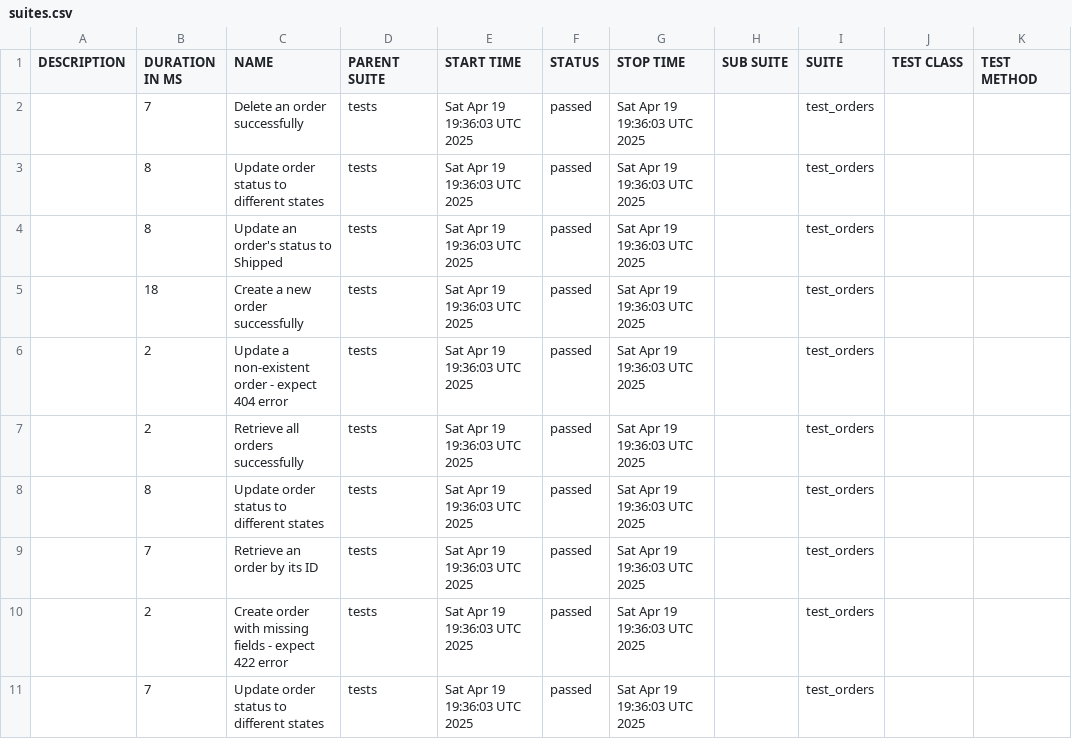
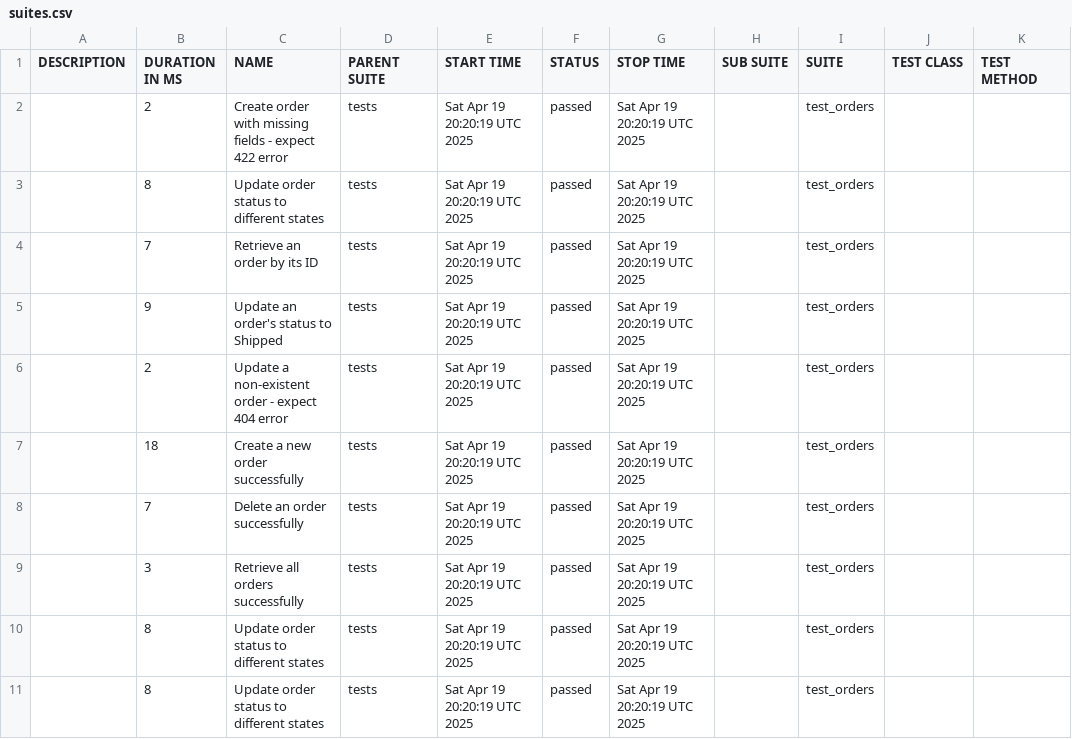
Before and after one commit to shlomi10/fastapi-order-management, a CSV file: data/suites.csv, drawn as a sheet.

```diff
--- a/data/suites.csv
+++ b/data/suites.csv
@@ -1,11 +1,11 @@
 "DESCRIPTION","DURATION IN MS","NAME","PARENT SUITE","START TIME","STATUS","STOP TIME","SUB SUITE","SUITE","TEST CLASS","TEST METHOD"
-"","7","Delete an order successfully","tests","Sat Apr 19 19:36:03 UTC 2025","passed","Sat Apr 19 19:36:03 UTC 2025","","test_orders","",""
-"","8","Update order status to different states","tests","Sat Apr 19 19:36:03 UTC 2025","passed","Sat Apr 19 19:36:03 UTC 2025","","test_orders","",""
-"","8","Update an order's status to Shipped","tests","Sat Apr 19 19:36:03 UTC 2025","passed","Sat Apr 19 19:36:03 UTC 2025","","test_orders","",""
-"","18","Create a new order successfully","tests","Sat Apr 19 19:36:03 UTC 2025","passed","Sat Apr 19 19:36:03 UTC 2025","","test_orders","",""
-"","2","Update a non-existent order - expect 404 error","tests","Sat Apr 19 19:36:03 UTC 2025","passed","Sat Apr 19 19:36:03 UTC 2025","","test_orders","",""
-"","2","Retrieve all orders successfully","tests","Sat Apr 19 19:36:03 UTC 2025","passed","Sat Apr 19 19:36:03 UTC 2025","","test_orders","",""
-"","8","Update order status to different states","tests","Sat Apr 19 19:36:03 UTC 2025","passed","Sat Apr 19 19:36:03 UTC 2025","","test_orders","",""
-"","7","Retrieve an order by its ID","tests","Sat Apr 19 19:36:03 UTC 2025","passed","Sat Apr 19 19:36:03 UTC 2025","","test_orders","",""
-"","2","Create order with missing fields - expect 422 error","tests","Sat Apr 19 19:36:03 UTC 2025","passed","Sat Apr 19 19:36:03 UTC 2025","","test_orders","",""
-"","7","Update order status to different states","tests","Sat Apr 19 19:36:03 UTC 2025","passed","Sat Apr 19 19:36:03 UTC 2025","","test_orders","",""
+"","2","Create order with missing fields - expect 422 error","tests","Sat Apr 19 20:20:19 UTC 2025","passed","Sat Apr 19 20:20:19 UTC 2025","","test_orders","",""
+"","8","Update order status to different states","tests","Sat Apr 19 20:20:19 UTC 2025","passed","Sat Apr 19 20:20:19 UTC 2025","","test_orders","",""
+"","7","Retrieve an order by its ID","tests","Sat Apr 19 20:20:19 UTC 2025","passed","Sat Apr 19 20:20:19 UTC 2025","","test_orders","",""
+"","9","Update an order's status to Shipped","tests","Sat Apr 19 20:20:19 UTC 2025","passed","Sat Apr 19 20:20:19 UTC 2025","","test_orders","",""
+"","2","Update a non-existent order - expect 404 error","tests","Sat Apr 19 20:20:19 UTC 2025","passed","Sat Apr 19 20:20:19 UTC 2025","","test_orders","",""
+"","18","Create a new order successfully","tests","Sat Apr 19 20:20:19 UTC 2025","passed","Sat Apr 19 20:20:19 UTC 2025","","test_orders","",""
+"","7","Delete an order successfully","tests","Sat Apr 19 20:20:19 UTC 2025","passed","Sat Apr 19 20:20:19 UTC 2025","","test_orders","",""
+"","3","Retrieve all orders successfully","tests","Sat Apr 19 20:20:19 UTC 2025","passed","Sat Apr 19 20:20:19 UTC 2025","","test_orders","",""
+"","8","Update order status to different states","tests","Sat Apr 19 20:20:19 UTC 2025","passed","Sat Apr 19 20:20:19 UTC 2025","","test_orders","",""
+"","8","Update order status to different states","tests","Sat Apr 19 20:20:19 UTC 2025","passed","Sat Apr 19 20:20:19 UTC 2025","","test_orders","",""
```
Also changed, not shown: data/behaviors.csv, 32 other files.
